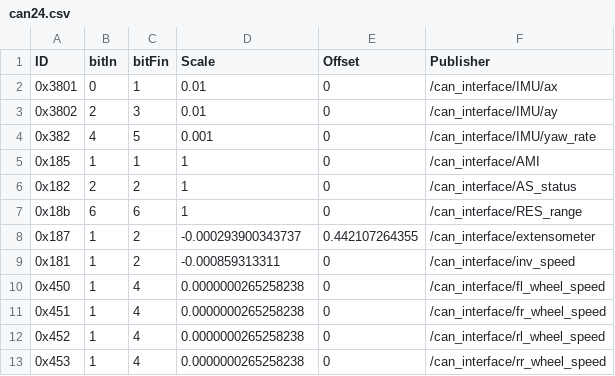
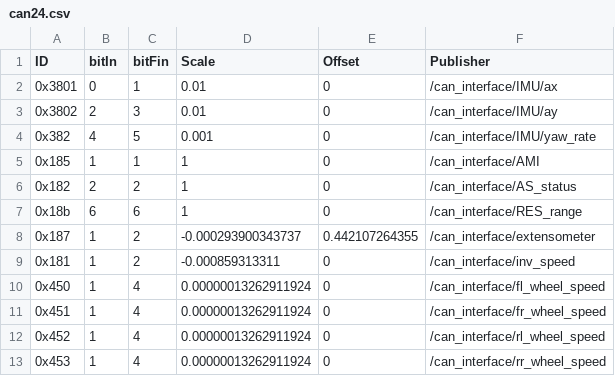
Before and after one commit to ARUSfs/DRIVERLESS2, a CSV file: src/interfaces/can_interface/include/can_interface/can24.csv, drawn as a sheet.

```diff
--- a/src/interfaces/can_interface/include/can_interface/can24.csv
+++ b/src/interfaces/can_interface/include/can_interface/can24.csv
@@ -9,5 +9,5 @@ ID,bitIn,bitFin,Scale,Offset,Publisher
 0x181,1,2,-0.000859313311,0,/can_interface/inv_speed
-0x450,1,4,0.0000000265258238,0,/can_interface/fl_wheel_speed
-0x451,1,4,0.0000000265258238,0,/can_interface/fr_wheel_speed
-0x452,1,4,0.0000000265258238,0,/can_interface/rl_wheel_speed
-0x453,1,4,0.0000000265258238,0,/can_interface/rr_wheel_speed
+0x450,1,4,0.00000013262911924,0,/can_interface/fl_wheel_speed
+0x451,1,4,0.00000013262911924,0,/can_interface/fr_wheel_speed
+0x452,1,4,0.00000013262911924,0,/can_interface/rl_wheel_speed
+0x453,1,4,0.00000013262911924,0,/can_interface/rr_wheel_speed
```
Also changed, not shown: 5 other files.
